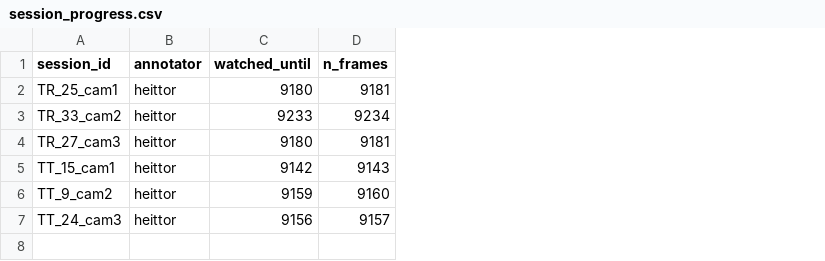
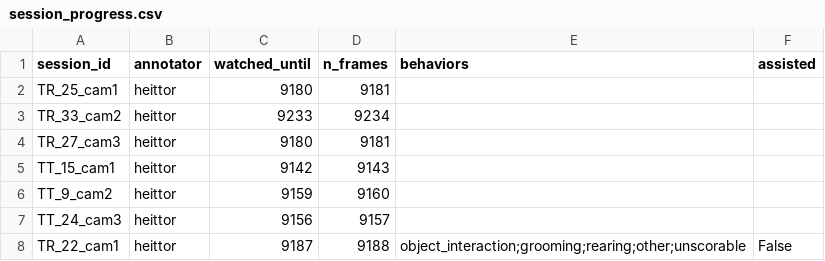
Before and after one commit to heittorvcs/mindtrace-ml, a CSV file: data/session_progress.csv, drawn as a sheet; the diff names each change by its address in the sheet, - before the commit and + after, or states it on an @@ line.

```diff
--- a/data/session_progress.csv
+++ b/data/session_progress.csv
+column E (behaviors), empty
+column F (assisted), empty
+row 8: TR_22_cam1 | heittor | 9187 | 9188 | object_interaction;grooming;rearing;other;unscorable | False
```
Also changed, not shown: data/session_labels.csv.
